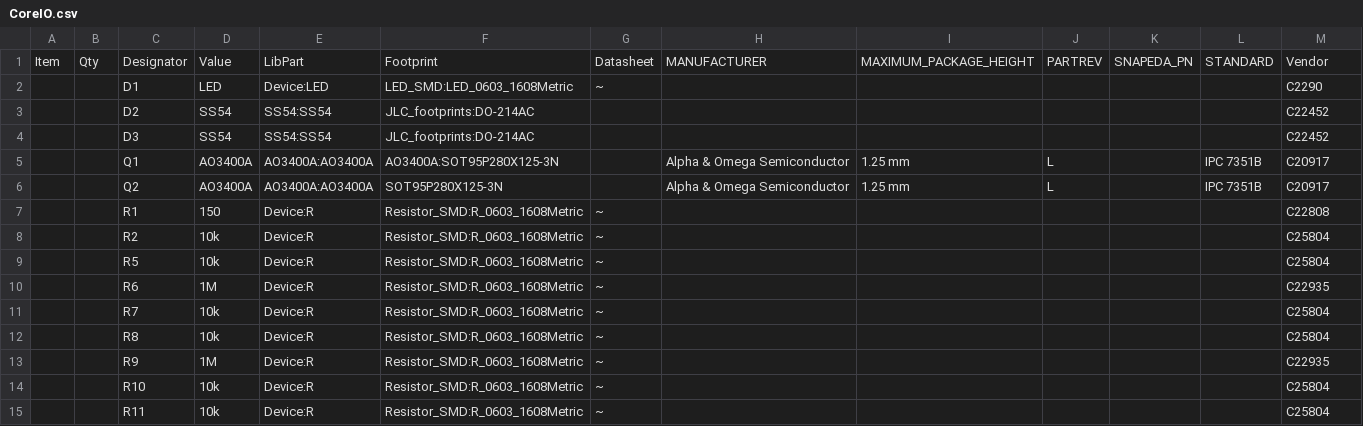
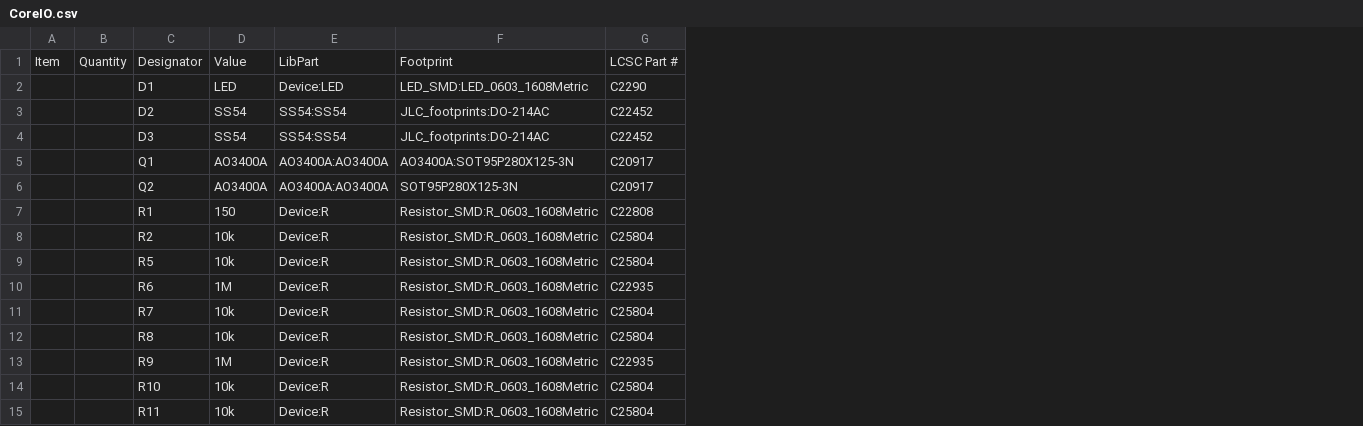
Before and after one commit to Olin-Rocketry/sensing, a CSV file: hardware/_Fall 2022/PRISM_IO/Assembly/CoreIO.csv, drawn as a sheet; removed rows and columns are numbered as before the commit, all else as after; the diff names each change by its address in the sheet, - before the commit and + after, or states it on an @@ line.

Commit message:
PRISM_IO gerbers

```diff
--- a/hardware/_Fall 2022/PRISM_IO/Assembly/CoreIO.csv
+++ b/hardware/_Fall 2022/PRISM_IO/Assembly/CoreIO.csv
-column B, row 1: Qty
+column B, row 1: Quantity
-column G, rows 1-15: Datasheet | ~ |  |  |  |  | ~ | ~ | ~ | ~ | ~ | ~ | ~ | ~ | ~
-column H, rows 1-6: MANUFACTURER |  |  |  | Alpha & Omega Semiconductor | Alpha & Omega Semiconductor
-column I, rows 1-6: MAXIMUM_PACKAGE_HEIGHT |  |  |  | 1.25 mm | 1.25 mm
-column J, rows 1-6: PARTREV |  |  |  | L | L
-column K, row 1: SNAPEDA_PN
-column L, rows 1-6: STANDARD |  |  |  | IPC 7351B | IPC 7351B
-G1: Vendor
+G1: LCSC Part #
```
Also changed, not shown: hardware/_Fall 2022/PRISM_IO/Assembly/CoreIO-all-pos.csv, 17 other files.
